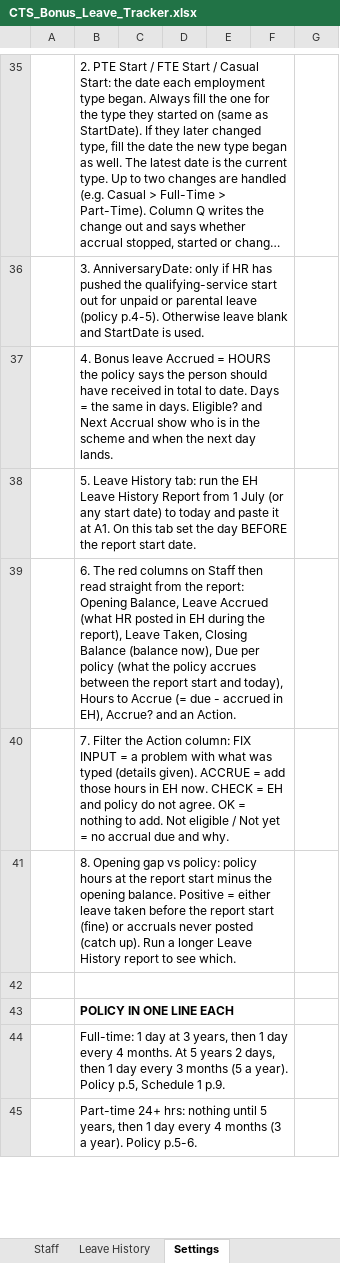
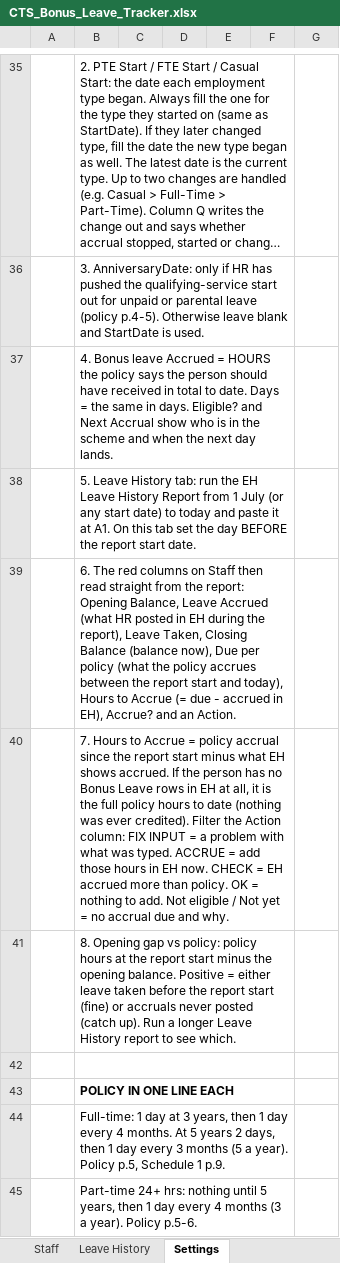
Before and after one commit to WesleyNelson-O33/Claude, an Excel workbook: CTS_Bonus_Leave_Tracker.xlsx, sheet Settings, drawn as a sheet; only a part is shown, gaps mark what is left out; long unchanged cells end in …; values as stored, in another font and other column widths than the file's, no borders; conditional formats not drawn; the diff names each change by its address in the sheet, - before the commit and + after, or states it on an @@ line.

```diff
--- a/CTS_Bonus_Leave_Tracker.xlsx (sheet Settings)
+++ b/CTS_Bonus_Leave_Tracker.xlsx (sheet Settings)
-B40: 7. Filter the Action column: FIX INPUT = a problem with what was typed (details given). ACCRUE = add those hours in EH now. CHECK = EH and policy do not agree. OK =…
+B40: 7. Hours to Accrue = policy accrual since the report start minus what EH shows accrued. If the person has no Bonus Leave rows in EH at all, it is the full policy hours to date (nothing was ever credited). Filter the Action column: FIX INPUT = a problem with what was typed. ACCRUE = add those hours in EH now. CHECK = EH accrued more than policy. OK =…
```
Also changed, not shown: sheet Staff, formulas that keep their value.
